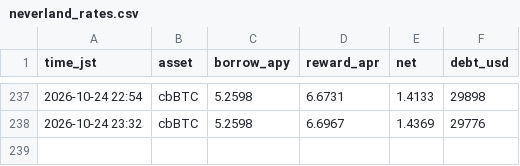
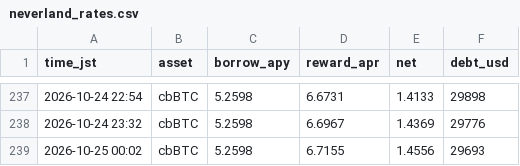
Before and after one commit to massa-svg/neverland-monitor, a CSV file: state/neverland_rates.csv, drawn as a sheet; only a part is shown, gaps mark what is left out; the diff names each change by its address in the sheet, - before the commit and + after, or states it on an @@ line.

Commit message:
neverland monitor 2026-10-24-1502

```diff
--- a/state/neverland_rates.csv
+++ b/state/neverland_rates.csv
+row 239: 2026-10-25 00:02 | cbBTC | 5.2598 | 6.7155 | 1.4556 | 29693
```
